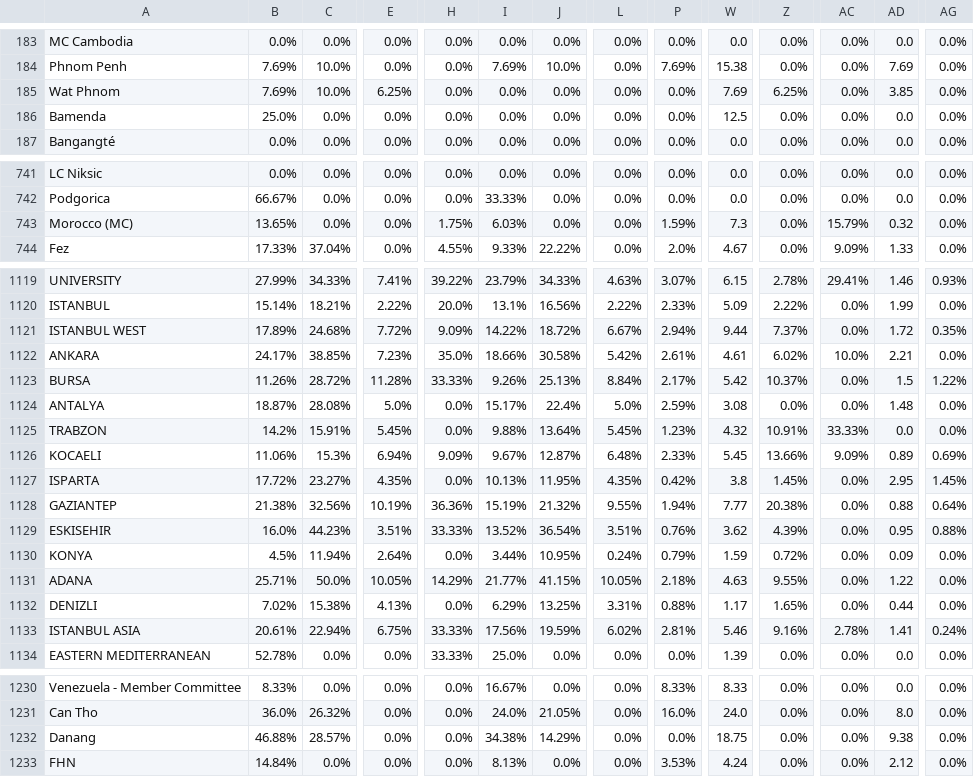
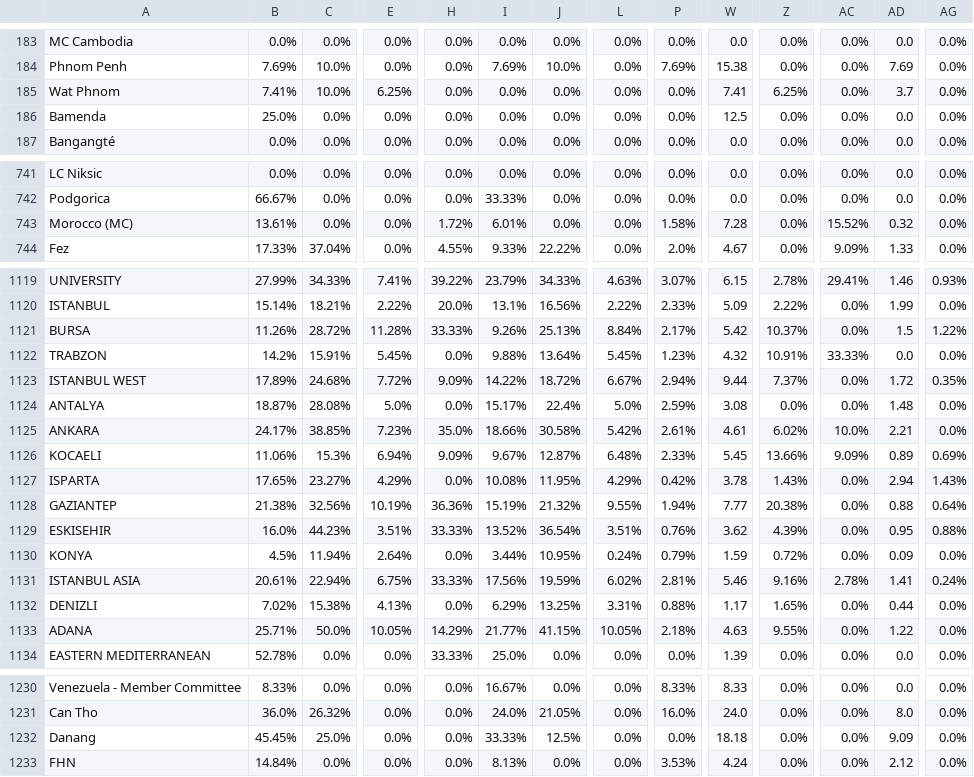
Before and after one commit to AIESEC-LK/data-pipeline, a CSV file: cr_applicant_df.csv, drawn as a sheet; only a part is shown, gaps mark what is left out; the diff covers the shown part only; the diff names each change by its address in the sheet, - before the commit and + after, or states it on an @@ line.

```diff
--- a/cr_applicant_df.csv
+++ b/cr_applicant_df.csv
-B185: 7.69%
+B185: 7.41%
-W185: 7.69
+W185: 7.41
-AD185: 3.85
+AD185: 3.7
-B743: 13.65%
+B743: 13.61%
-H743: 1.75%
+H743: 1.72%
-I743: 6.03%
+I743: 6.01%
-P743: 1.59%
+P743: 1.58%
-W743: 7.3
+W743: 7.28
-AC743: 15.79%
+AC743: 15.52%
@@ row 1123 moved to row 1121: BURSA @@
@@ row 1125 moved to row 1122: TRABZON @@
-B1127: 17.72%
+B1127: 17.65%
-E1127: 4.35%
+E1127: 4.29%
-I1127: 10.13%
+I1127: 10.08%
-L1127: 4.35%
+L1127: 4.29%
-W1127: 3.8
+W1127: 3.78
-Z1127: 1.45%
+Z1127: 1.43%
-AD1127: 2.95
+AD1127: 2.94
-AG1127: 1.45%
+AG1127: 1.43%
@@ row 1133 moved to row 1131: ISTANBUL ASIA @@
-B1232: 46.88%
+B1232: 45.45%
-C1232: 28.57%
+C1232: 25.0%
-I1232: 34.38%
+I1232: 33.33%
-J1232: 14.29%
+J1232: 12.5%
-W1232: 18.75
+W1232: 18.18
-AD1232: 9.38
+AD1232: 9.09
```
Also changed, not shown: 77 moved rows and 38 edited cells elsewhere in this file, abs_df.csv, cr_accepted_df.csv, 3 other files.
